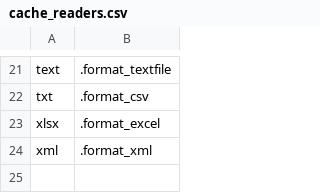
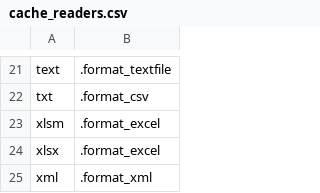
Before and after one commit to service-GCT-EMS/pyetl, a CSV file: pyetl/formats/fichiers/cache_readers.csv, drawn as a sheet; only a part is shown, gaps mark what is left out; the diff names each change by its address in the sheet, - before the commit and + after, or states it on an @@ line.

```diff
--- a/pyetl/formats/fichiers/cache_readers.csv
+++ b/pyetl/formats/fichiers/cache_readers.csv
+row 23: xlsm | .format_excel
```
Also changed, not shown: pyetl/moteur/fonctions/commandes_internes.csv, 8 other files.
